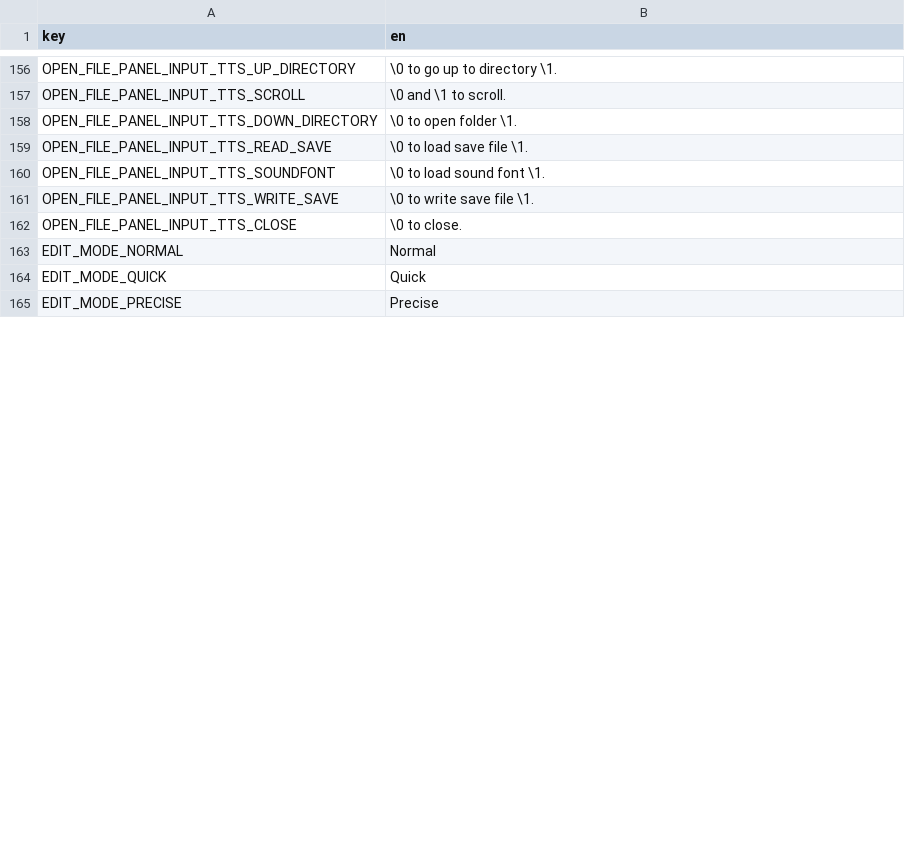
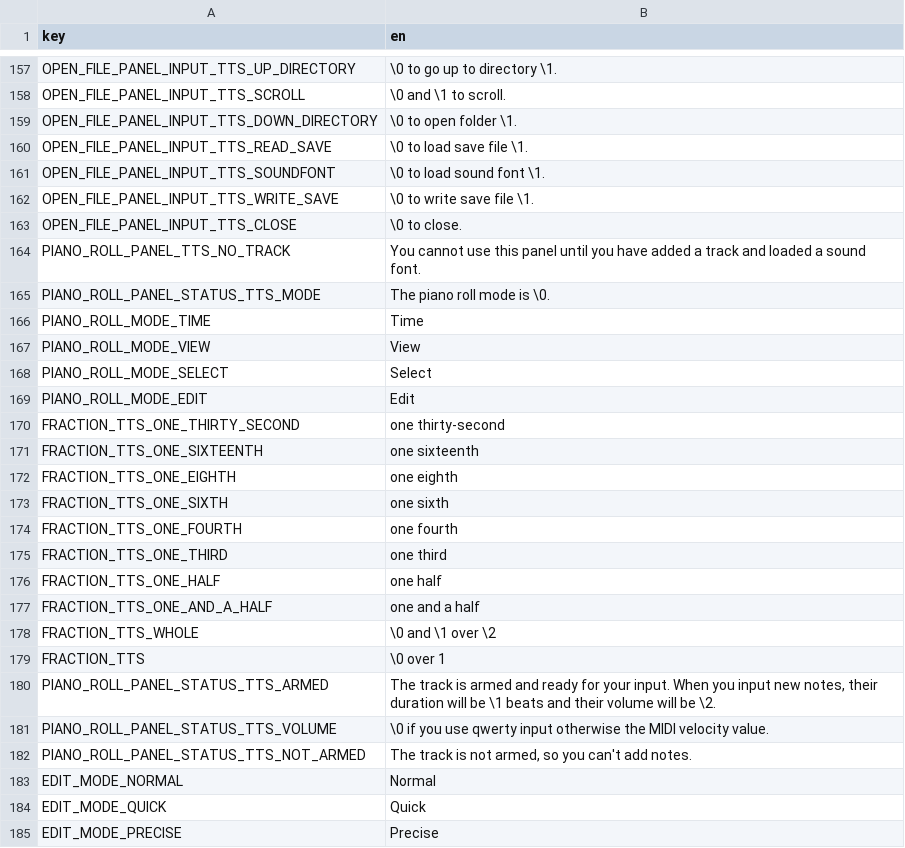
Before and after one commit to subalterngames/cacophony, a CSV file: common/data/text.csv, drawn as a sheet; only a part is shown, gaps mark what is left out; the diff covers the shown part only; the diff names each change by its address in the sheet, - before the commit and + after, or states it on an @@ line.

```diff
--- a/common/data/text.csv
+++ b/common/data/text.csv
+row 164: PIANO_ROLL_PANEL_TTS_NO_TRACK | You cannot use this panel until you have added a track and loaded a sound font.
+row 165: PIANO_ROLL_PANEL_STATUS_TTS_MODE | The piano roll mode is \0.
+row 166: PIANO_ROLL_MODE_TIME | Time
+row 167: PIANO_ROLL_MODE_VIEW | View
+row 168: PIANO_ROLL_MODE_SELECT | Select
+row 169: PIANO_ROLL_MODE_EDIT | Edit
+row 170: FRACTION_TTS_ONE_THIRTY_SECOND | one thirty-second
+row 171: FRACTION_TTS_ONE_SIXTEENTH | one sixteenth
+row 172: FRACTION_TTS_ONE_EIGHTH | one eighth
+row 173: FRACTION_TTS_ONE_SIXTH | one sixth
+row 174: FRACTION_TTS_ONE_FOURTH | one fourth
+row 175: FRACTION_TTS_ONE_THIRD | one third
+row 176: FRACTION_TTS_ONE_HALF | one half
+row 177: FRACTION_TTS_ONE_AND_A_HALF | one and a half
+row 178: FRACTION_TTS_WHOLE | \0 and \1 over \2
+row 179: FRACTION_TTS | \0 over 1
+row 180: PIANO_ROLL_PANEL_STATUS_TTS_ARMED | The track is armed and ready for your input. When you input new notes, their duration will be \1 beats and their volume will be \2.
+row 181: PIANO_ROLL_PANEL_STATUS_TTS_VOLUME | \0 if you use qwerty input otherwise the MIDI velocity value.
+row 182: PIANO_ROLL_PANEL_STATUS_TTS_NOT_ARMED | The track is not armed, so you can't add notes.
```
Also changed, not shown: 18 added rows and 2 edited cells elsewhere in this file, 13 other files.
